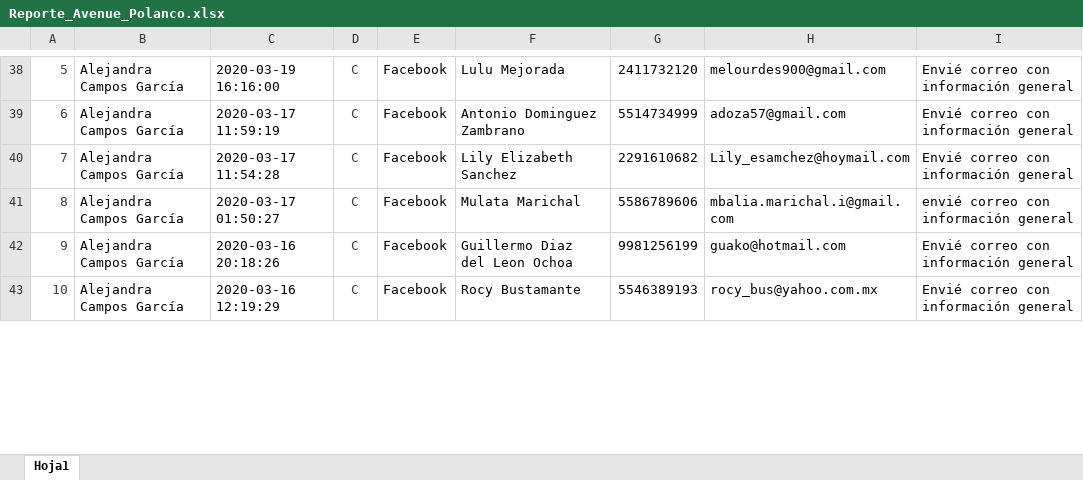
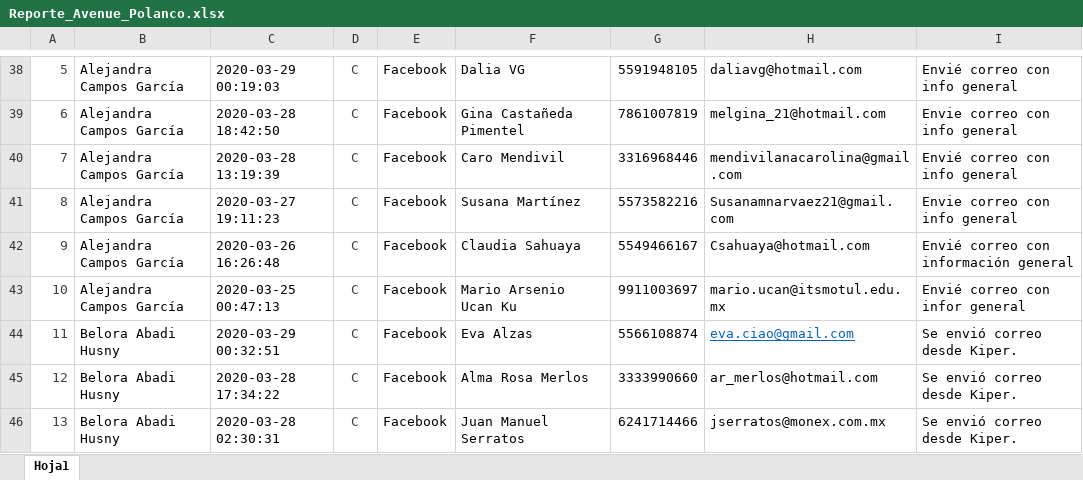
Before and after one commit to ConceptHaus/apikiper, an Excel workbook: public/reports/Reporte_Avenue_Polanco.xlsx, sheet Hoja1, drawn as a sheet; only a part is shown, gaps mark what is left out; values as stored, in another font and other column widths than the file's, no borders; charts and pictures not drawn; the diff covers the shown part only; the diff names each change by its address in the sheet, - before the commit and + after, or states it on an @@ line.

```diff
--- a/public/reports/Reporte_Avenue_Polanco.xlsx (sheet Hoja1)
+++ b/public/reports/Reporte_Avenue_Polanco.xlsx (sheet Hoja1)
@@ column A renumbered between rows 34 and 76 @@
-C38: 2020-03-19 16:16:00
+C38: 2020-03-29 00:19:03
-F38: Lulu Mejorada
+F38: Dalia VG
-G38: 2411732120
+G38: 5591948105
-H38: melourdes900@gmail.com
+H38: daliavg@hotmail.com
-I38: Envié correo con información general
+I38: Envié correo con info general
-C39: 2020-03-17 11:59:19
+C39: 2020-03-28 18:42:50
-F39: Antonio Dominguez Zambrano
+F39: Gina Castañeda Pimentel
-G39: 5514734999
+G39: 7861007819
-H39: adoza57@gmail.com
+H39: melgina_21@hotmail.com
-I39: Envié correo con información general
+I39: Envie correo con info general
-C40: 2020-03-17 11:54:28
+C40: 2020-03-28 13:19:39
-F40: Lily Elizabeth Sanchez
+F40: Caro Mendivil
-G40: 2291610682
+G40: 3316968446
-H40: Lily_esamchez@hoymail.com
+H40: mendivilanacarolina@gmail.com
-I40: Envié correo con información general
+I40: Envié correo con info general
-C41: 2020-03-17 01:50:27
+C41: 2020-03-27 19:11:23
-F41: Mulata Marichal
+F41: Susana Martínez
-G41: 5586789606
+G41: 5573582216
-H41: mbalia.marichal.i@gmail.com
+H41: Susanamnarvaez21@gmail.com
-I41: envié correo con información general
+I41: Envie correo con info general
-C42: 2020-03-16 20:18:26
+C42: 2020-03-26 16:26:48
-F42: Guillermo Diaz del Leon Ochoa
+F42: Claudia Sahuaya
-G42: 9981256199
+G42: 5549466167
-H42: guako@hotmail.com
+H42: Csahuaya@hotmail.com
-C43: 2020-03-16 12:19:29
+C43: 2020-03-25 00:47:13
-F43: Rocy Bustamante
+F43: Mario Arsenio Ucan Ku
-G43: 5546389193
+G43: 9911003697
-H43: rocy_bus@yahoo.com.mx
+H43: mario.ucan@itsmotul.edu.mx
-I43: Envié correo con información general
+I43: Envié correo con infor general
+row 44: 11 | Belora Abadi Husny | 2020-03-29 00:32:51 | C | Facebook | Eva Alzas | 5566108874 | eva.ciao@gmail.com | Se envió correo desde Kiper.
+row 45: 12 | Belora Abadi Husny | 2020-03-28 17:34:22 | C | Facebook | Alma Rosa Merlos | 3333990660 | ar_merlos@hotmail.com | Se envió correo desde Kiper.
+row 46: 13 | Belora Abadi Husny | 2020-03-28 02:30:31 | C | Facebook | Juan Manuel Serratos | 6241714466 | jserratos@monex.com.mx | Se envió correo desde Kiper.
```
Also changed, not shown: 19 added rows, 11 removed rows, 120 edited cells and cell formats elsewhere in this sheet, charts or pictures, public/reports/Reporte_Avenue_Napoles.xlsx.
